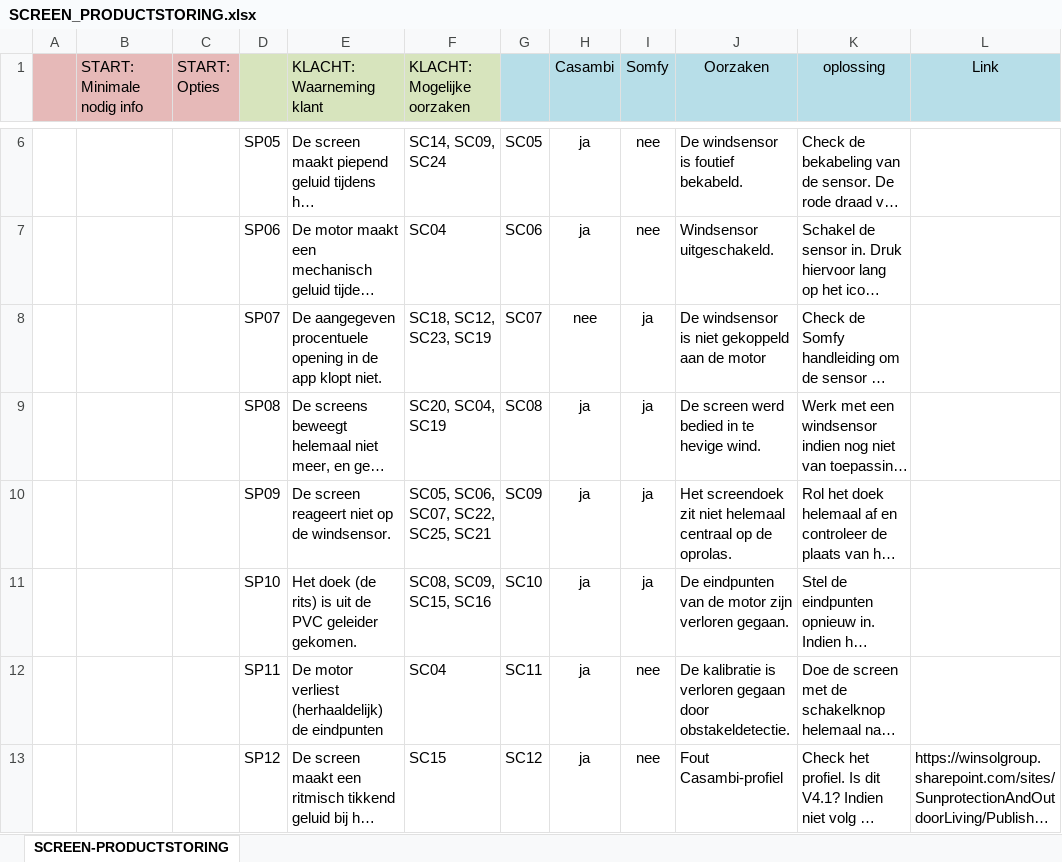
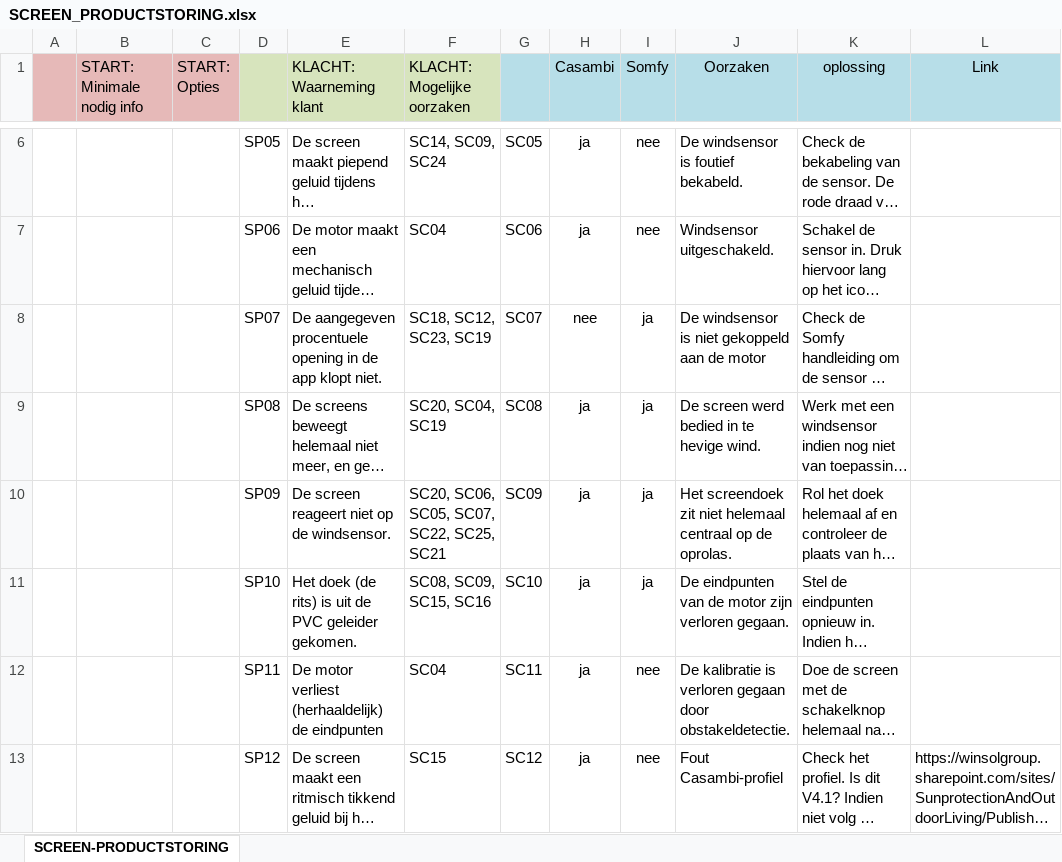
Before and after one commit to Winsol-Belgie/Winsol-Socrates, an Excel workbook: SCREEN_PRODUCTSTORING.xlsx, sheet SCREEN-PRODUCTSTORING, drawn as a sheet; only a part is shown, gaps mark what is left out; long unchanged cells end in …; values as stored, in another font and other column widths than the file's, no borders; the diff names each change by its address in the sheet, - before the commit and + after, or states it on an @@ line.

```diff
--- a/SCREEN_PRODUCTSTORING.xlsx (sheet SCREEN-PRODUCTSTORING)
+++ b/SCREEN_PRODUCTSTORING.xlsx (sheet SCREEN-PRODUCTSTORING)
-F10 (KLACHT: Mogelijke oorzaken): SC05, SC06, SC07, SC22, SC25, SC21
+F10 (KLACHT: Mogelijke oorzaken): SC20, SC06, SC05, SC07, SC22, SC25, SC21
```
Also changed, not shown: MANUAL.xlsx, USERS.xlsx, 2 other files.
